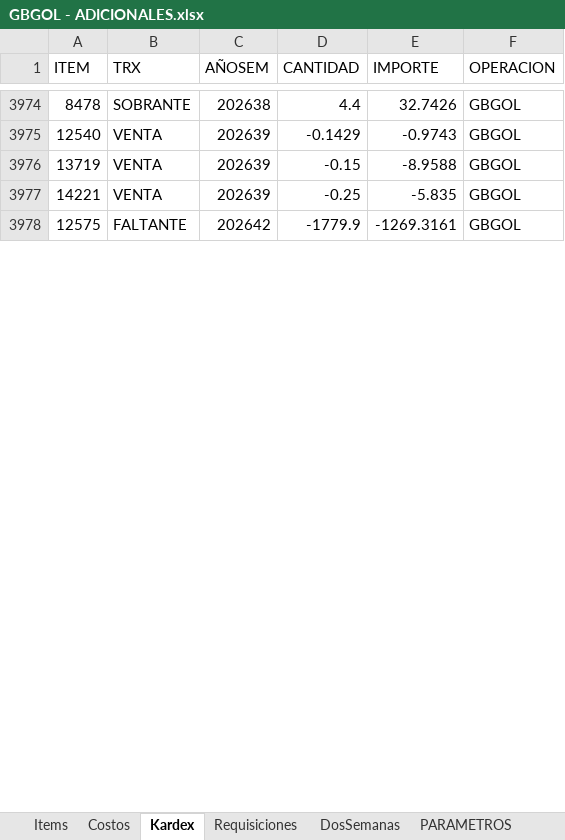
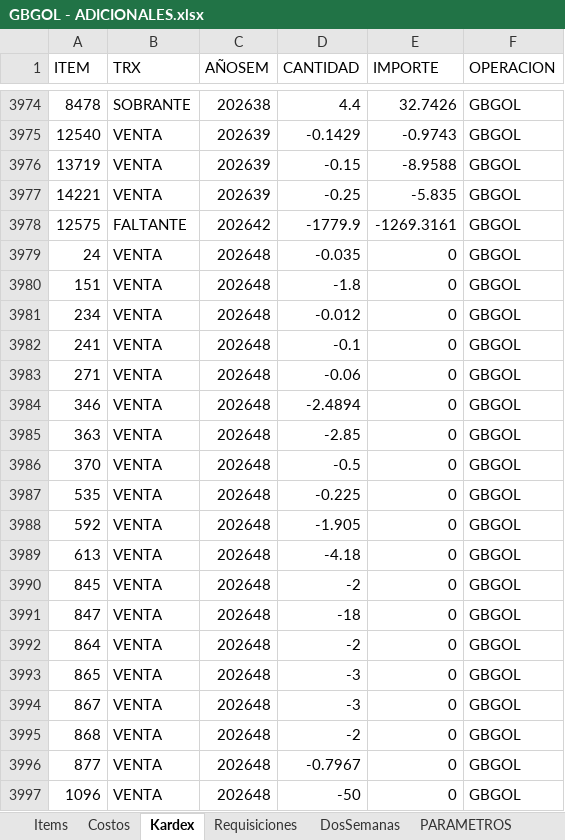
Before and after one commit to AlvaroCornejo/EBC_PEDIDOS_ADICIONALES, an Excel workbook: data/GBGOL - ADICIONALES.xlsx, sheet Kardex, drawn as a sheet; only a part is shown, gaps mark what is left out; values as stored, in another font and other column widths than the file's, no borders; table styles not drawn; the diff covers the shown part only; the diff names each change by its address in the sheet, - before the commit and + after, or states it on an @@ line.

```diff
--- a/data/GBGOL - ADICIONALES.xlsx (sheet Kardex)
+++ b/data/GBGOL - ADICIONALES.xlsx (sheet Kardex)
+row 3979: 24 | VENTA | 202648 | -0.035 | 0 | GBGOL
+row 3980: 151 | VENTA | 202648 | -1.8 | 0 | GBGOL
+row 3981: 234 | VENTA | 202648 | -0.012 | 0 | GBGOL
+row 3982: 241 | VENTA | 202648 | -0.1 | 0 | GBGOL
+row 3983: 271 | VENTA | 202648 | -0.06 | 0 | GBGOL
+row 3984: 346 | VENTA | 202648 | -2.4894 | 0 | GBGOL
+row 3985: 363 | VENTA | 202648 | -2.85 | 0 | GBGOL
+row 3986: 370 | VENTA | 202648 | -0.5 | 0 | GBGOL
+row 3987: 535 | VENTA | 202648 | -0.225 | 0 | GBGOL
+row 3988: 592 | VENTA | 202648 | -1.905 | 0 | GBGOL
+row 3989: 613 | VENTA | 202648 | -4.18 | 0 | GBGOL
+row 3990: 845 | VENTA | 202648 | -2 | 0 | GBGOL
+row 3991: 847 | VENTA | 202648 | -18 | 0 | GBGOL
+row 3992: 864 | VENTA | 202648 | -2 | 0 | GBGOL
+row 3993: 865 | VENTA | 202648 | -3 | 0 | GBGOL
+row 3994: 867 | VENTA | 202648 | -3 | 0 | GBGOL
+row 3995: 868 | VENTA | 202648 | -2 | 0 | GBGOL
+row 3996: 877 | VENTA | 202648 | -0.7967 | 0 | GBGOL
+row 3997: 1096 | VENTA | 202648 | -50 | 0 | GBGOL
```
Also changed, not shown: 86 added rows elsewhere in this sheet, sheet DosSemanas, sheet PARAMETROS, data/AASI - ADICIONALES.xlsx, data/CDL28 - ADICIONALES.xlsx, 8 other files.
